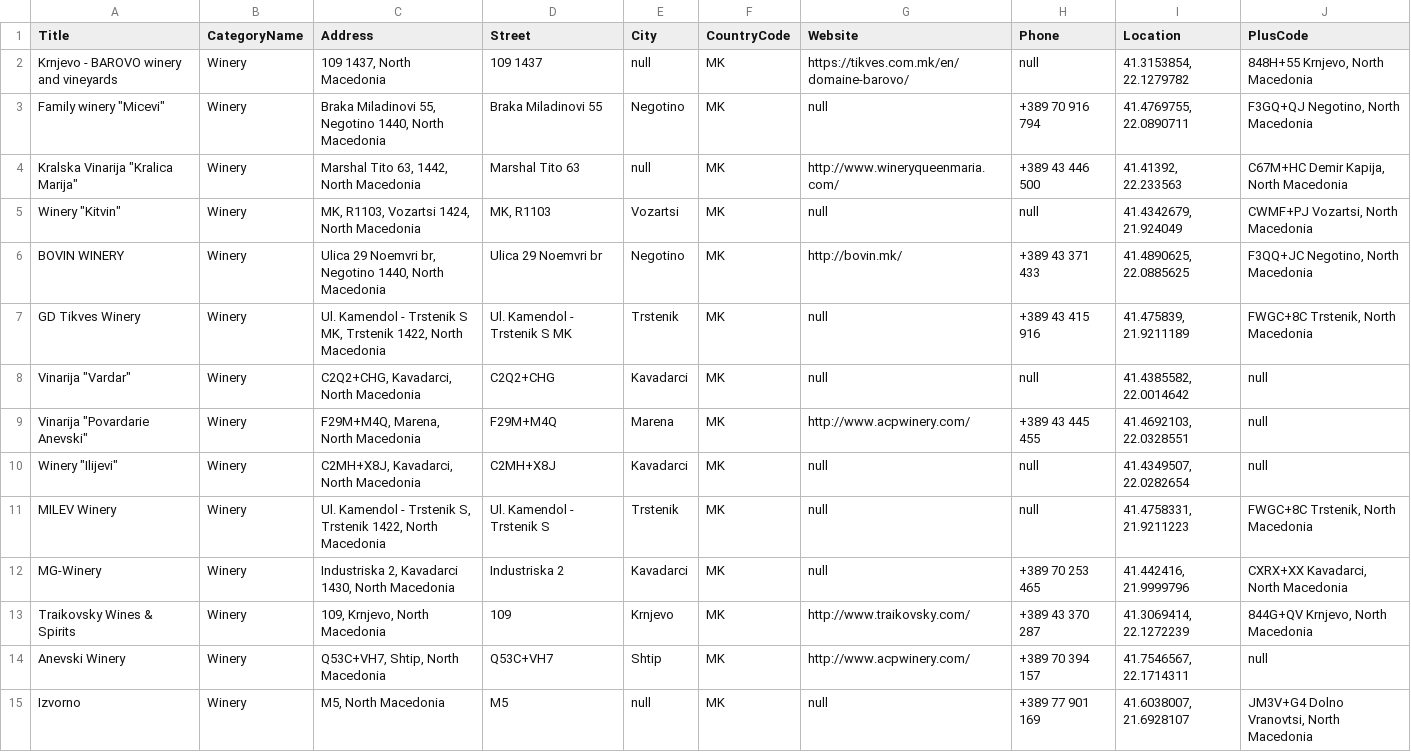
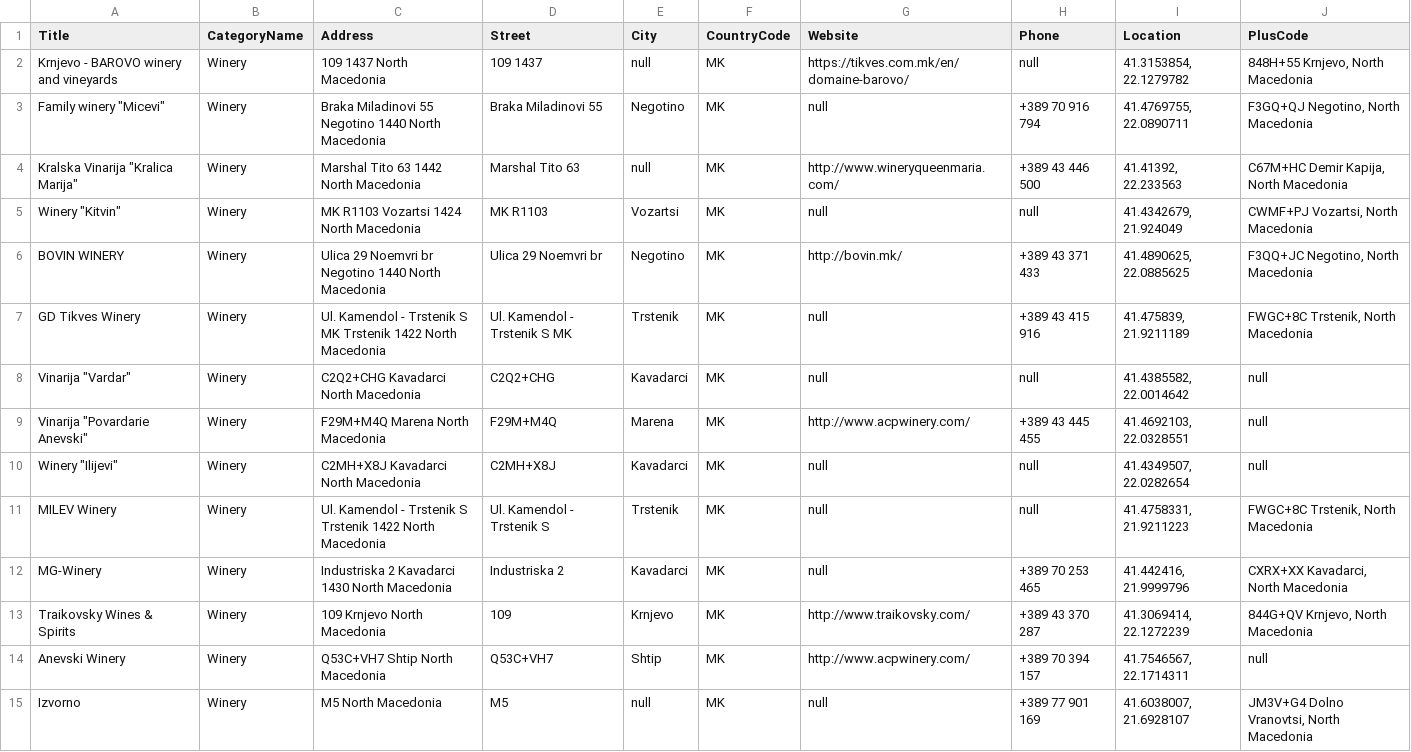
Before and after one commit to swiftmg0d/WineWithMe, a CSV file: FilterWineryData/output.csv, drawn as a sheet; only a part is shown; the diff covers the shown part only.

```diff
--- a/FilterWineryData/output.csv
+++ b/FilterWineryData/output.csv
@@ -1,15 +1,15 @@
 Title,CategoryName,Address,Street,City,CountryCode,Website,Phone,Location,PlusCode
-Krnjevo - BAROVO winery and vineyards,Winery,"109 1437, North Macedonia",109 1437,null,MK,https://tikves.com.mk/en/domaine-barovo/,null,"41.3153854, 22.1279782","848H+55 Krnjevo, North Macedonia"
-"Family winery ""Micevi""",Winery,"Braka Miladinovi 55, Negotino 1440, North Macedonia",Braka Miladinovi 55,Negotino,MK,null,+389 70 916 794,"41.4769755, 22.0890711","F3GQ+QJ Negotino, North Macedonia"
-"Kralska Vinarija ""Kralica Marija""",Winery,"Marshal Tito 63, 1442, North Macedonia",Marshal Tito 63,null,MK,http://www.wineryqueenmaria.com/,+389 43 446 500,"41.41392, 22.233563","C67M+HC Demir Kapija, North Macedonia"
-"Winery ""Kitvin""",Winery,"MK, R1103, Vozartsi 1424, North Macedonia","MK, R1103",Vozartsi,MK,null,null,"41.4342679, 21.924049","CWMF+PJ Vozartsi, North Macedonia"
-BOVIN WINERY,Winery,"Ulica 29 Noemvri br, Negotino 1440, North Macedonia",Ulica 29 Noemvri br,Negotino,MK,http://bovin.mk/,+389 43 371 433,"41.4890625, 22.0885625","F3QQ+JC Negotino, North Macedonia"
-GD Tikves Winery,Winery,"Ul. Kamendol - Trstenik S MK, Trstenik 1422, North Macedonia",Ul. Kamendol - Trstenik S MK,Trstenik,MK,null,+389 43 415 916,"41.475839, 21.9211189","FWGC+8C Trstenik, North Macedonia"
-"Vinarija ""Vardar""",Winery,"C2Q2+CHG, Kavadarci, North Macedonia",C2Q2+CHG,Kavadarci,MK,null,null,"41.4385582, 22.0014642",null
-"Vinarija ""Povardarie Anevski""",Winery,"F29M+M4Q, Marena, North Macedonia",F29M+M4Q,Marena,MK,http://www.acpwinery.com/,+389 43 445 455,"41.4692103, 22.0328551",null
-"Winery ""Ilijevi""",Winery,"C2MH+X8J, Kavadarci, North Macedonia",C2MH+X8J,Kavadarci,MK,null,null,"41.4349507, 22.0282654",null
-MILEV Winery,Winery,"Ul. Kamendol - Trstenik S, Trstenik 1422, North Macedonia",Ul. Kamendol - Trstenik S,Trstenik,MK,null,null,"41.4758331, 21.9211223","FWGC+8C Trstenik, North Macedonia"
-MG-Winery,Winery,"Industriska 2, Kavadarci 1430, North Macedonia",Industriska 2,Kavadarci,MK,null,+389 70 253 465,"41.442416, 21.9999796","CXRX+XX Kavadarci, North Macedonia"
-Traikovsky Wines & Spirits,Winery,"109, Krnjevo, North Macedonia",109,Krnjevo,MK,http://www.traikovsky.com/,+389 43 370 287,"41.3069414, 22.1272239","844G+QV Krnjevo, North Macedonia"
-Anevski Winery,Winery,"Q53C+VH7, Shtip, North Macedonia",Q53C+VH7,Shtip,MK,http://www.acpwinery.com/,+389 70 394 157,"41.7546567, 22.1714311",null
-Izvorno,Winery,"M5, North Macedonia",M5,null,MK,null,+389 77 901 169,"41.6038007, 21.6928107","JM3V+G4 Dolno Vranovtsi, North Macedonia"
+Krnjevo - BAROVO winery and vineyards,Winery,109 1437  North Macedonia,109 1437,null,MK,https://tikves.com.mk/en/domaine-barovo/,null,"41.3153854, 22.1279782","848H+55 Krnjevo, North Macedonia"
+"Family winery ""Micevi""",Winery,Braka Miladinovi 55  Negotino 1440  North Macedonia,Braka Miladinovi 55,Negotino,MK,null,+389 70 916 794,"41.4769755, 22.0890711","F3GQ+QJ Negotino, North Macedonia"
+"Kralska Vinarija ""Kralica Marija""",Winery,Marshal Tito 63  1442  North Macedonia,Marshal Tito 63,null,MK,http://www.wineryqueenmaria.com/,+389 43 446 500,"41.41392, 22.233563","C67M+HC Demir Kapija, North Macedonia"
+"Winery ""Kitvin""",Winery,MK  R1103  Vozartsi 1424  North Macedonia,MK  R1103,Vozartsi,MK,null,null,"41.4342679, 21.924049","CWMF+PJ Vozartsi, North Macedonia"
+BOVIN WINERY,Winery,Ulica 29 Noemvri br  Negotino 1440  North Macedonia,Ulica 29 Noemvri br,Negotino,MK,http://bovin.mk/,+389 43 371 433,"41.4890625, 22.0885625","F3QQ+JC Negotino, North Macedonia"
+GD Tikves Winery,Winery,Ul. Kamendol - Trstenik S MK  Trstenik 1422  North Macedonia,Ul. Kamendol - Trstenik S MK,Trstenik,MK,null,+389 43 415 916,"41.475839, 21.9211189","FWGC+8C Trstenik, North Macedonia"
+"Vinarija ""Vardar""",Winery,C2Q2+CHG  Kavadarci  North Macedonia,C2Q2+CHG,Kavadarci,MK,null,null,"41.4385582, 22.0014642",null
+"Vinarija ""Povardarie Anevski""",Winery,F29M+M4Q  Marena  North Macedonia,F29M+M4Q,Marena,MK,http://www.acpwinery.com/,+389 43 445 455,"41.4692103, 22.0328551",null
+"Winery ""Ilijevi""",Winery,C2MH+X8J  Kavadarci  North Macedonia,C2MH+X8J,Kavadarci,MK,null,null,"41.4349507, 22.0282654",null
+MILEV Winery,Winery,Ul. Kamendol - Trstenik S  Trstenik 1422  North Macedonia,Ul. Kamendol - Trstenik S,Trstenik,MK,null,null,"41.4758331, 21.9211223","FWGC+8C Trstenik, North Macedonia"
+MG-Winery,Winery,Industriska 2  Kavadarci 1430  North Macedonia,Industriska 2,Kavadarci,MK,null,+389 70 253 465,"41.442416, 21.9999796","CXRX+XX Kavadarci, North Macedonia"
+Traikovsky Wines & Spirits,Winery,109  Krnjevo  North Macedonia,109,Krnjevo,MK,http://www.traikovsky.com/,+389 43 370 287,"41.3069414, 22.1272239","844G+QV Krnjevo, North Macedonia"
+Anevski Winery,Winery,Q53C+VH7  Shtip  North Macedonia,Q53C+VH7,Shtip,MK,http://www.acpwinery.com/,+389 70 394 157,"41.7546567, 22.1714311",null
+Izvorno,Winery,M5  North Macedonia,M5,null,MK,null,+389 77 901 169,"41.6038007, 21.6928107","JM3V+G4 Dolno Vranovtsi, North Macedonia"
```
Also changed, not shown: 41 edited cells elsewhere in this file, 9 other files.
